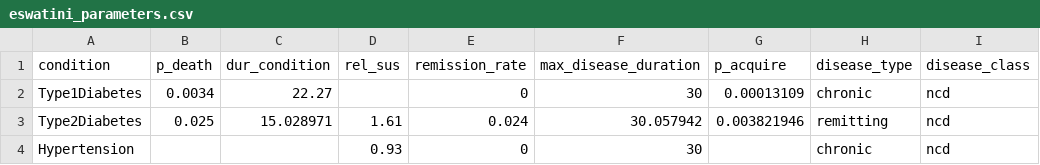
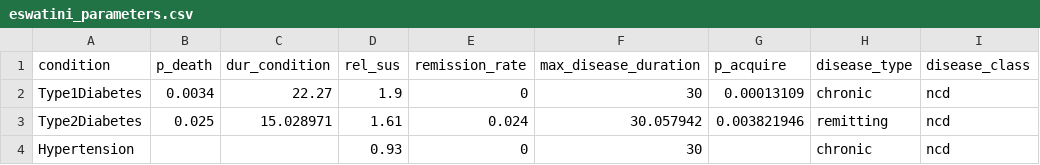
Before and after one commit to starsimhub/mighti, a CSV file: mighti/data/eswatini_parameters.csv, drawn as a sheet; only a part is shown; the diff names each change by its address in the sheet, - before the commit and + after, or states it on an @@ line.

```diff
--- a/mighti/data/eswatini_parameters.csv
+++ b/mighti/data/eswatini_parameters.csv
-D2 (rel_sus): (empty)
+D2 (rel_sus): 1.9
```
Also changed, not shown: 1 other file.
